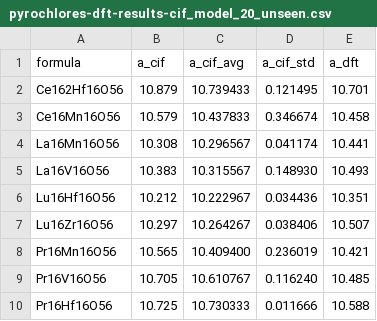
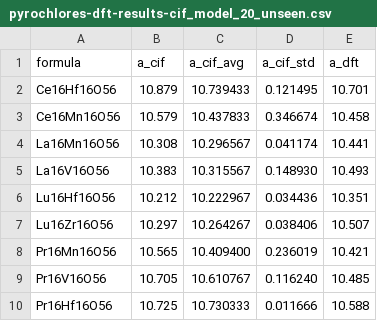
Before and after one commit to lantunes/CrystaLLM, a CSV file: data/pyrochlores-dft-results-cif_model_20_unseen.csv, drawn as a sheet.

```diff
--- a/data/pyrochlores-dft-results-cif_model_20_unseen.csv
+++ b/data/pyrochlores-dft-results-cif_model_20_unseen.csv
@@ -1,3 +1,3 @@
 formula,a_cif,a_cif_avg,a_cif_std,a_dft
-Ce162Hf16O56,10.879,10.739433,0.121495,10.701
+Ce16Hf16O56,10.879,10.739433,0.121495,10.701
 Ce16Mn16O56,10.579,10.437833,0.346674,10.458
```
Also changed, not shown: 3 other files.
